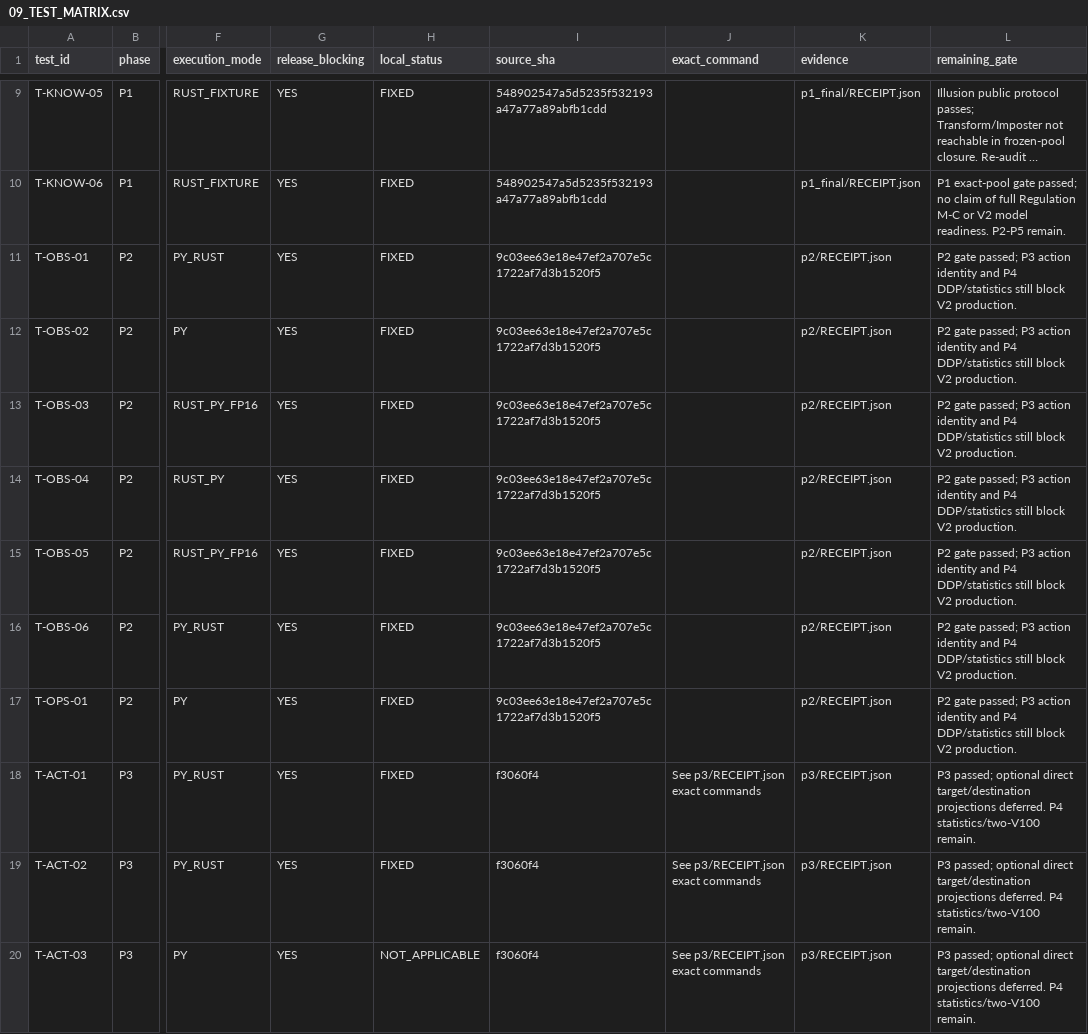
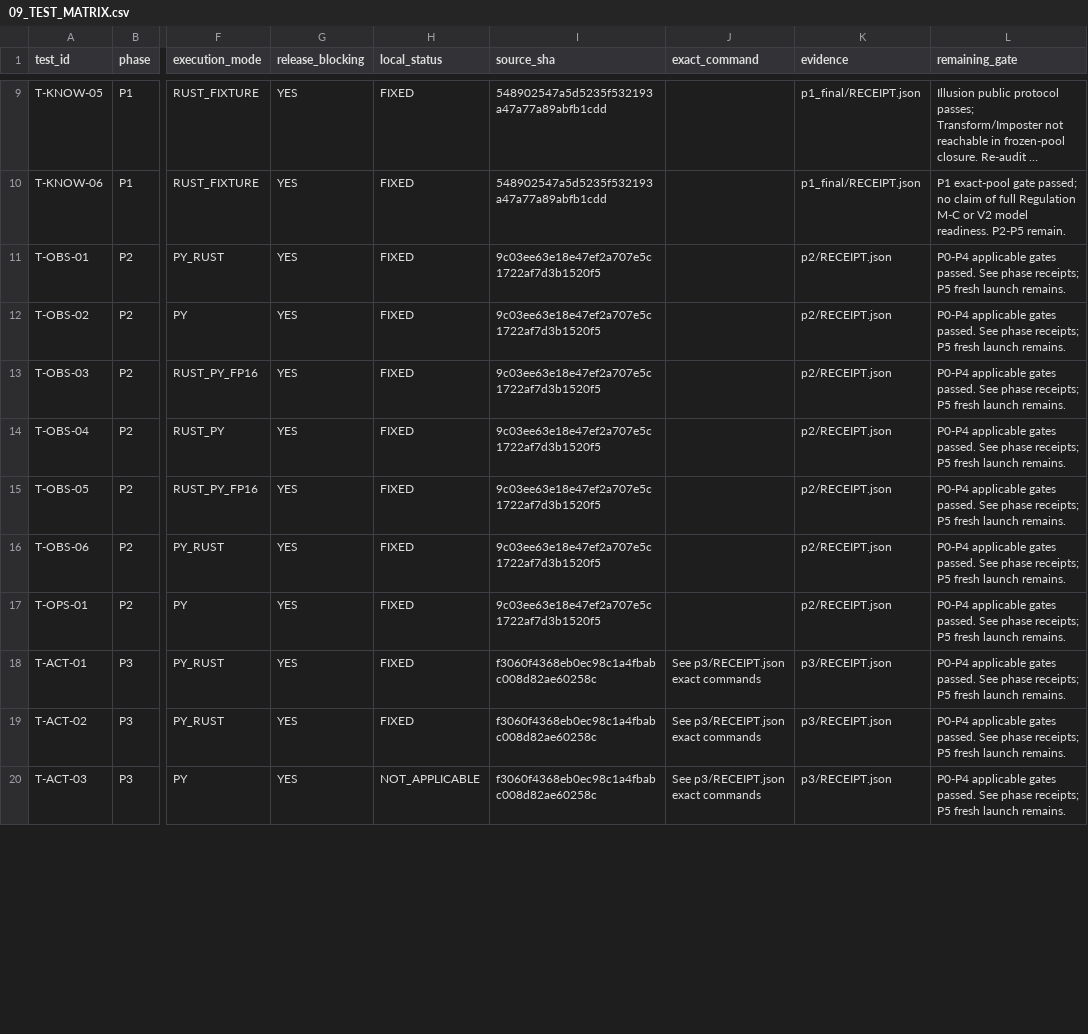
Before and after one commit to mwl313/PokeAgent3.0, a CSV file: docs/audit_v2/09_TEST_MATRIX.csv, drawn as a sheet; only a part is shown, gaps mark what is left out; long unchanged cells end in …; the diff covers the shown part only; the diff names each change by its address in the sheet, - before the commit and + after, or states it on an @@ line.

Commit message:
P4: close release gates with clean two-V100 deterministic and replay receipts

```diff
--- a/docs/audit_v2/09_TEST_MATRIX.csv
+++ b/docs/audit_v2/09_TEST_MATRIX.csv
-L11:L17 (remaining_gate): P2 gate passed; P3 action identity and P4 DDP/statistics still block V2 production.
+L11:L17 (remaining_gate): P0-P4 applicable gates passed. See phase receipts; P5 fresh launch remains.
-I18:I20 (source_sha): f3060f4
+I18:I20 (source_sha): f3060f4368eb0ec98c1a4fbabc008d82ae60258c
-L18:L20 (remaining_gate): P3 passed; optional direct target/destination projections deferred. P4 statistics/two-V100 remain.
+L18:L20 (remaining_gate): P0-P4 applicable gates passed. See phase receipts; P5 fresh launch remains.
```
Also changed, not shown: 46 edited cells elsewhere in this file, docs/audit_v2/02_DEFECT_REGISTER.csv, 18 other files.
